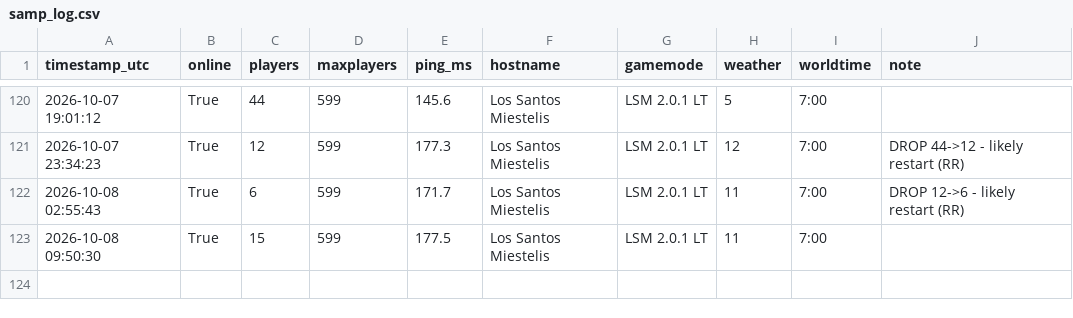
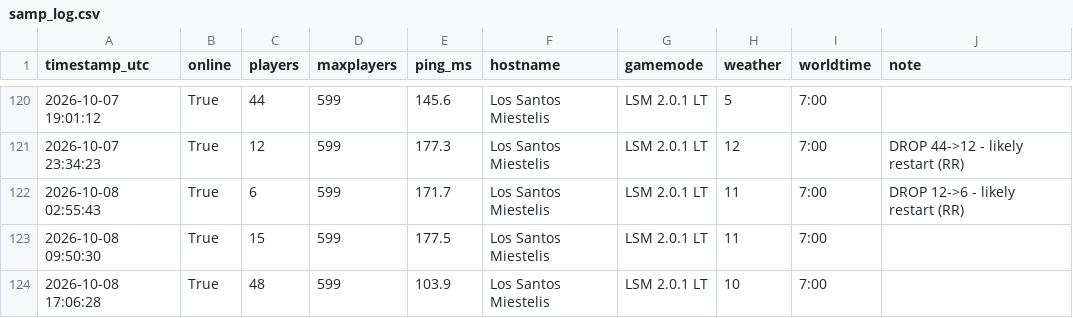
Before and after one commit to Garavitos/samp-monitor, a CSV file: samp_log.csv, drawn as a sheet; only a part is shown, gaps mark what is left out; the diff names each change by its address in the sheet, - before the commit and + after, or states it on an @@ line.

```diff
--- a/samp_log.csv
+++ b/samp_log.csv
+row 124: 2026-10-08 17:06:28 | True | 48 | 599 | 103.9 | Los Santos Miestelis | LSM 2.0.1 LT | 10 | 7:00
```
